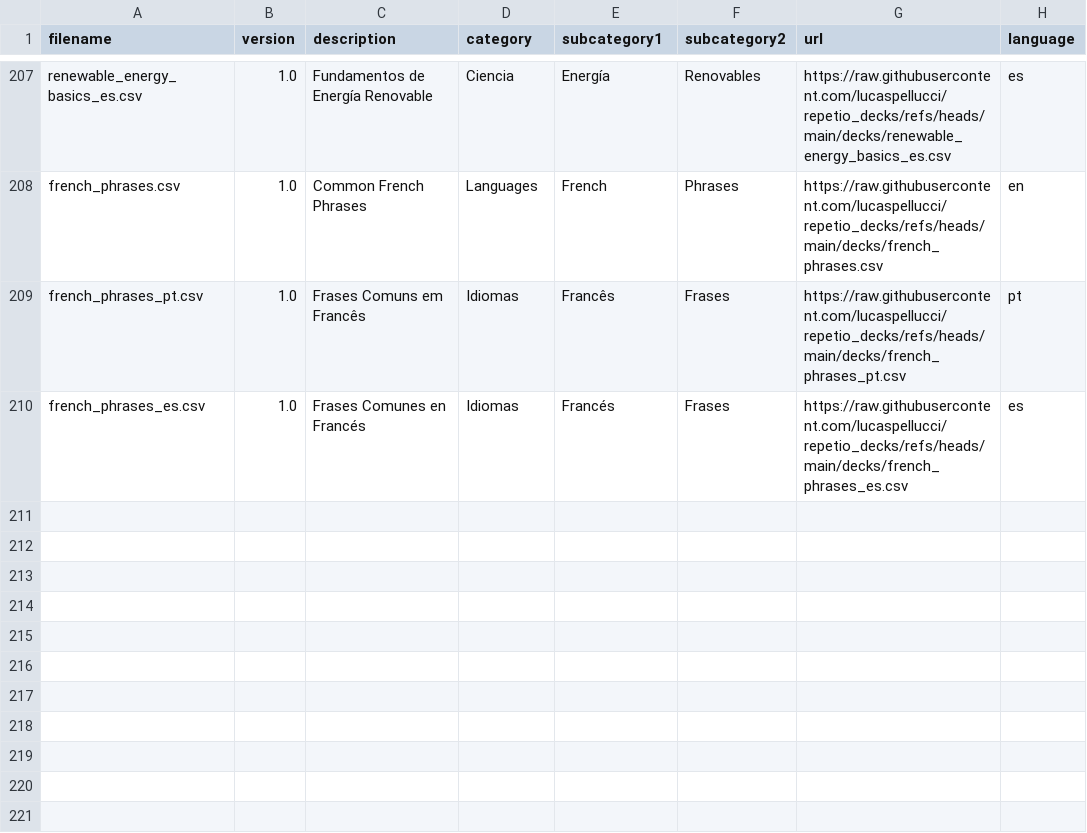
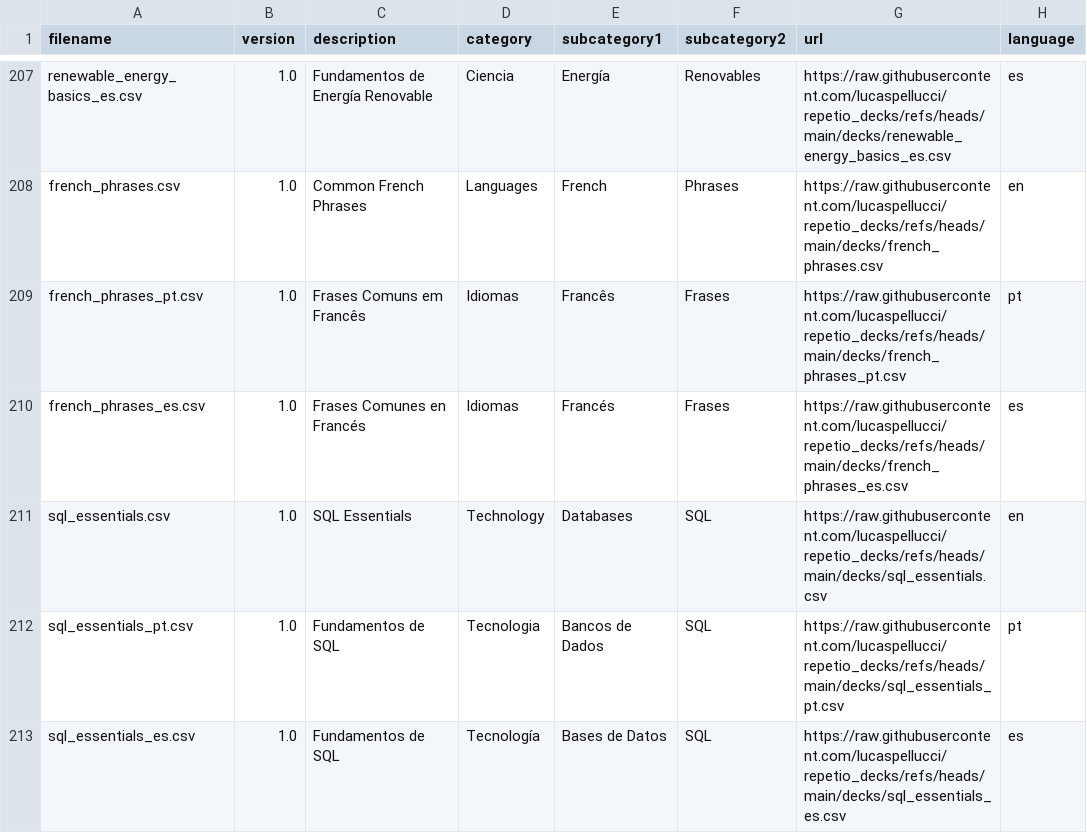
Before and after one commit to lucaspellucci/repetio_decks, a CSV file: index.csv, drawn as a sheet; only a part is shown, gaps mark what is left out; the diff names each change by its address in the sheet, - before the commit and + after, or states it on an @@ line.

Commit message:
Add SQL Essentials deck (EN/PT/ES)
Adds a 34-card flashcard deck covering SQL fundamentals:
- Core commands: SELECT, INSERT, UPDATE, DELETE, CREATE, DROP
- Clauses: WHERE, GROUP BY, HAVING, ORDER BY, DISTINCT, LIMIT
- Aggregate functions: COUNT, MAX, MIN, SUM, AVG
- JOIN types: INNER, LEFT, FULL OUTER
- Key concepts: PRIMARY KEY, FOREIGN KEY, NULL, INDEX, VIEW
- Transaction control: COMMIT, ROLLBACK

Available in English, Portuguese, and Spanish.

```diff
--- a/index.csv
+++ b/index.csv
+row 211: sql_essentials.csv | 1.0 | SQL Essentials | Technology | Databases | SQL | https://raw.githubusercontent.com/lucaspellucci/repetio_decks/refs/heads/main/decks/sql_essentials.csv | en
+row 212: sql_essentials_pt.csv | 1.0 | Fundamentos de SQL | Tecnologia | Bancos de Dados | SQL | https://raw.githubusercontent.com/lucaspellucci/repetio_decks/refs/heads/main/decks/sql_essentials_pt.csv | pt
+row 213: sql_essentials_es.csv | 1.0 | Fundamentos de SQL | Tecnología | Bases de Datos | SQL | https://raw.githubusercontent.com/lucaspellucci/repetio_decks/refs/heads/main/decks/sql_essentials_es.csv | es
```
Also changed, not shown: 3 other files.
